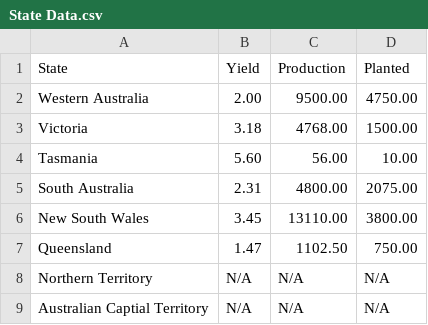
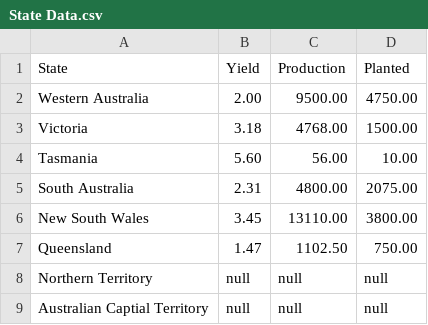
Before and after one commit to Monash64/FIT3179, a CSV file: State Data.csv, drawn as a sheet.

Commit message:
Add files via upload

```diff
--- a/State Data.csv
+++ b/State Data.csv
@@ -7,3 +7,3 @@ New South Wales,3.45,13110.00,3800.00
 Queensland,1.47,1102.50,750.00
-Northern Territory,N/A,N/A,N/A
-Australian Captial Territory,N/A,N/A,N/A
+Northern Territory,null,null,null
+Australian Captial Territory,null,null,null
```
